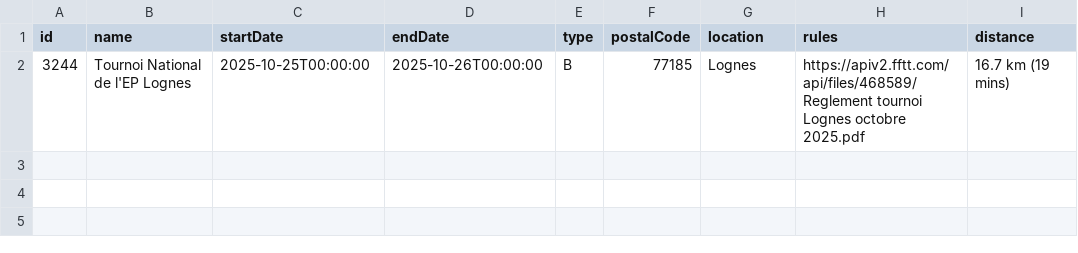
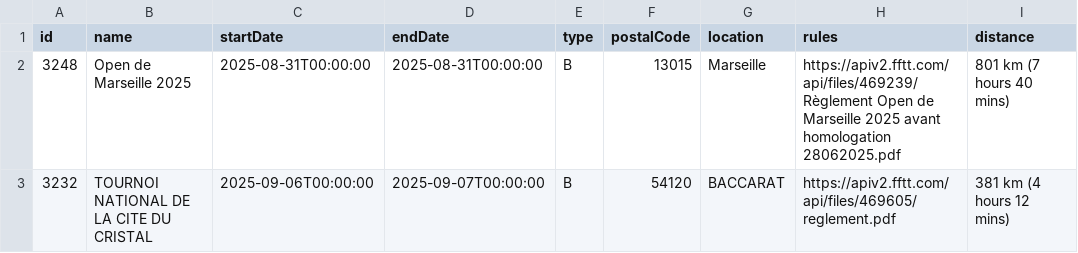
Before and after one commit to dcuenot/scrape_tournaments, a CSV file: csv/new_tournaments.csv, drawn as a sheet.

```diff
--- a/csv/new_tournaments.csv
+++ b/csv/new_tournaments.csv
@@ -1,2 +1,3 @@
 id,name,startDate,endDate,type,postalCode,location,rules,distance
-3244,Tournoi National de l'EP Lognes,2025-10-25T00:00:00,2025-10-26T00:00:00,B,77185,Lognes,https://apiv2.fftt.com/api/files/468589/Reglement tournoi Lognes octobre 2025.pdf,16.7 km (19 mins)
+3248,Open de Marseille 2025,2025-08-31T00:00:00,2025-08-31T00:00:00,B,13015,Marseille,https://apiv2.fftt.com/api/files/469239/Règlement Open de Marseille 2025 avant homologation 28062025.pdf,801 km (7 hours 40 mins)
+3232,TOURNOI NATIONAL DE LA CITE DU CRISTAL,2025-09-06T00:00:00,2025-09-07T00:00:00,B,54120,BACCARAT,https://apiv2.fftt.com/api/files/469605/reglement.pdf,381 km (4 hours 12 mins)
```
Also changed, not shown: csv/tournois.csv.
